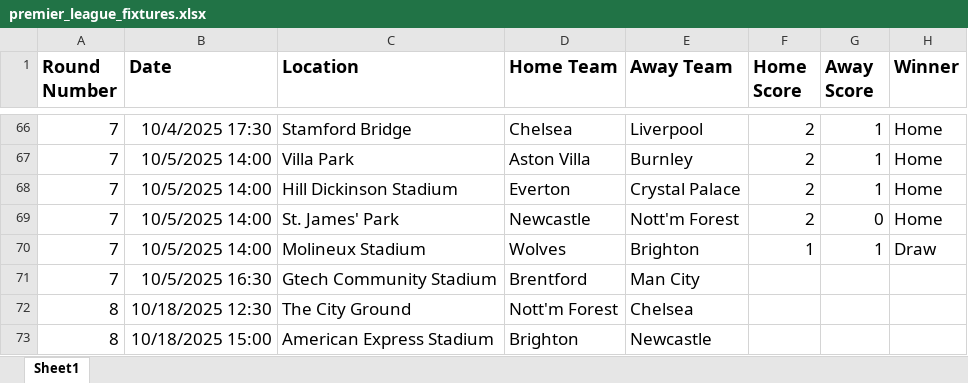
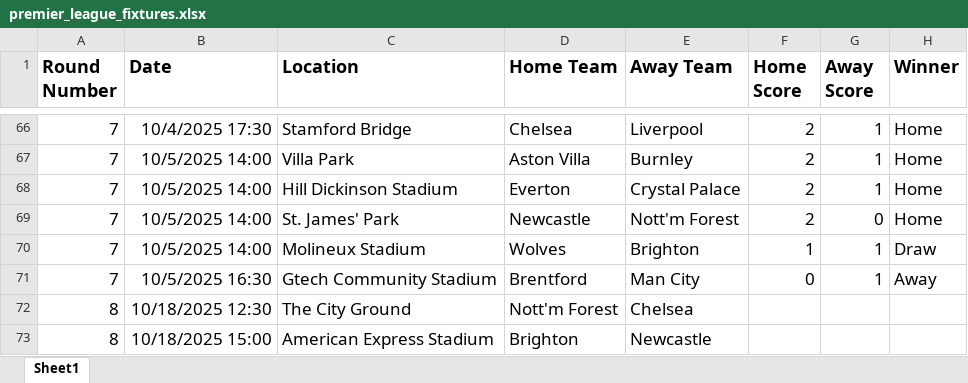
Before and after one commit to sambezza/premierLeagueGame, an Excel workbook: premier_league_fixtures.xlsx, sheet Sheet1, drawn as a sheet; only a part is shown, gaps mark what is left out; values as stored, in another font and other column widths than the file's, no borders; the diff names each change by its address in the sheet, - before the commit and + after, or states it on an @@ line.

Commit message:
Update premier_league_fixtures.xlsx

```diff
--- a/premier_league_fixtures.xlsx (sheet Sheet1)
+++ b/premier_league_fixtures.xlsx (sheet Sheet1)
-F71 (Home Score): (empty)
+F71 (Home Score): 0
-G71 (Away Score): (empty)
+G71 (Away Score): 1
-H71 (Winner): (empty)
+H71 (Winner): Away
```
